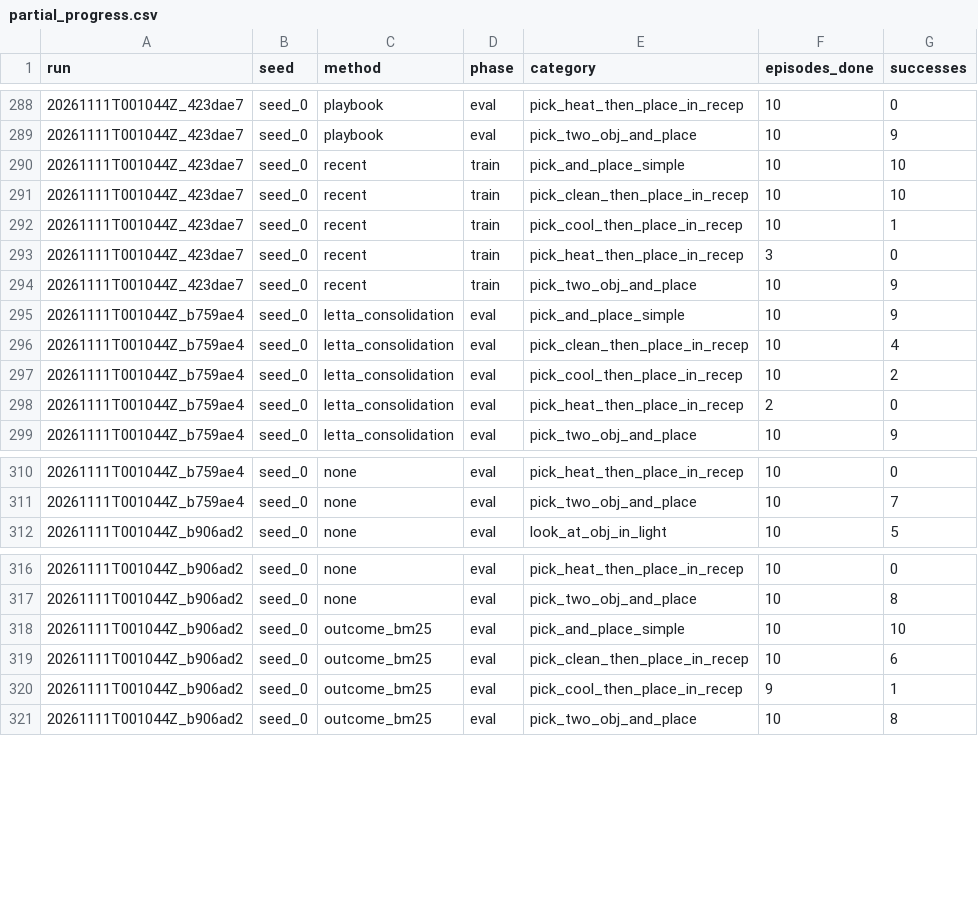
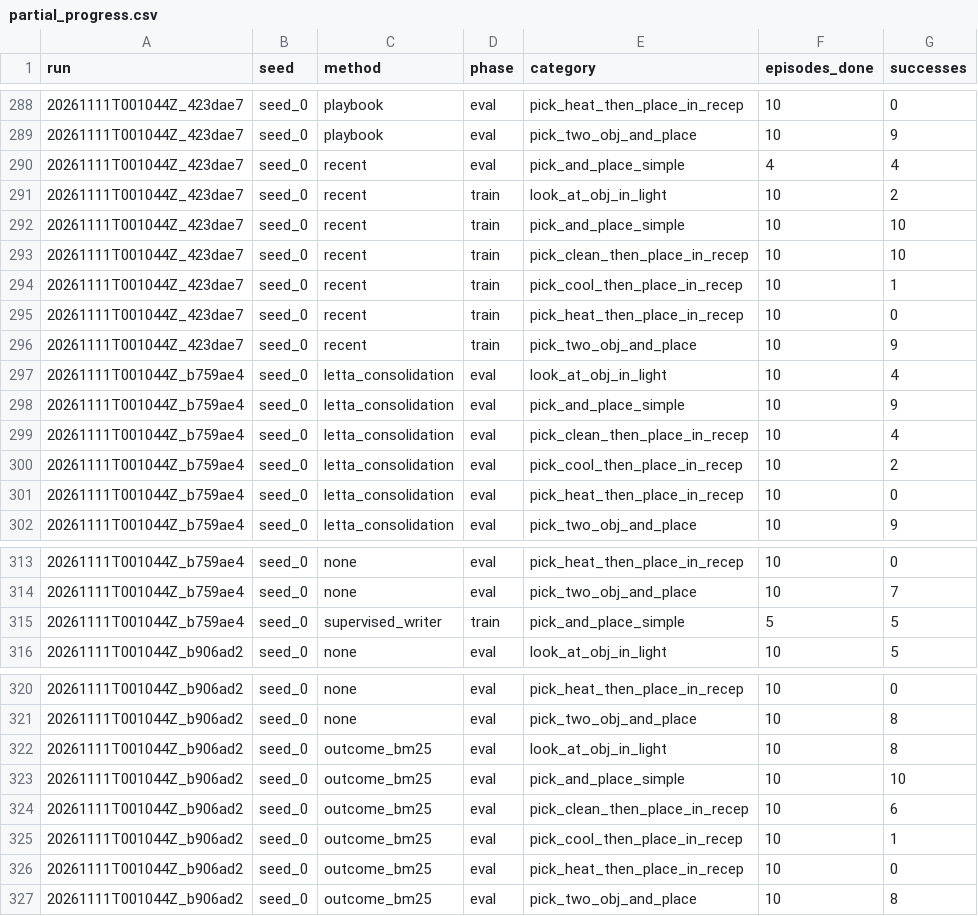
Before and after one commit to Vedant2100/evo-mem-bench, a CSV file: reports/bender/partial_progress.csv, drawn as a sheet; only a part is shown, gaps mark what is left out; the diff covers the shown part only.

Commit message:
bender results update 2026-11-10 18:43

```diff
--- a/reports/bender/partial_progress.csv
+++ b/reports/bender/partial_progress.csv
@@ -289,2 +289,4 @@ run,seed,method,phase,category,episodes_done,successes
 20261111T001044Z_423dae7,seed_0,playbook,eval,pick_two_obj_and_place,10,9
+20261111T001044Z_423dae7,seed_0,recent,eval,pick_and_place_simple,4,4
+20261111T001044Z_423dae7,seed_0,recent,train,look_at_obj_in_light,10,2
 20261111T001044Z_423dae7,seed_0,recent,train,pick_and_place_simple,10,10
@@ -292,4 +294,5 @@ run,seed,method,phase,category,episodes_done,successes
 20261111T001044Z_423dae7,seed_0,recent,train,pick_cool_then_place_in_recep,10,1
-20261111T001044Z_423dae7,seed_0,recent,train,pick_heat_then_place_in_recep,3,0
+20261111T001044Z_423dae7,seed_0,recent,train,pick_heat_then_place_in_recep,10,0
 20261111T001044Z_423dae7,seed_0,recent,train,pick_two_obj_and_place,10,9
+20261111T001044Z_b759ae4,seed_0,letta_consolidation,eval,look_at_obj_in_light,10,4
 20261111T001044Z_b759ae4,seed_0,letta_consolidation,eval,pick_and_place_simple,10,9
@@ -297,3 +300,3 @@ run,seed,method,phase,category,episodes_done,successes
 20261111T001044Z_b759ae4,seed_0,letta_consolidation,eval,pick_cool_then_place_in_recep,10,2
-20261111T001044Z_b759ae4,seed_0,letta_consolidation,eval,pick_heat_then_place_in_recep,2,0
+20261111T001044Z_b759ae4,seed_0,letta_consolidation,eval,pick_heat_then_place_in_recep,10,0
 20261111T001044Z_b759ae4,seed_0,letta_consolidation,eval,pick_two_obj_and_place,10,9
@@ -311,2 +314,3 @@ run,seed,method,phase,category,episodes_done,successes
 20261111T001044Z_b759ae4,seed_0,none,eval,pick_two_obj_and_place,10,7
+20261111T001044Z_b759ae4,seed_0,supervised_writer,train,pick_and_place_simple,5,5
 20261111T001044Z_b906ad2,seed_0,none,eval,look_at_obj_in_light,10,5
@@ -317,5 +321,7 @@ run,seed,method,phase,category,episodes_done,successes
 20261111T001044Z_b906ad2,seed_0,none,eval,pick_two_obj_and_place,10,8
+20261111T001044Z_b906ad2,seed_0,outcome_bm25,eval,look_at_obj_in_light,10,8
 20261111T001044Z_b906ad2,seed_0,outcome_bm25,eval,pick_and_place_simple,10,10
 20261111T001044Z_b906ad2,seed_0,outcome_bm25,eval,pick_clean_then_place_in_recep,10,6
-20261111T001044Z_b906ad2,seed_0,outcome_bm25,eval,pick_cool_then_place_in_recep,9,1
+20261111T001044Z_b906ad2,seed_0,outcome_bm25,eval,pick_cool_then_place_in_recep,10,1
+20261111T001044Z_b906ad2,seed_0,outcome_bm25,eval,pick_heat_then_place_in_recep,10,0
 20261111T001044Z_b906ad2,seed_0,outcome_bm25,eval,pick_two_obj_and_place,10,8
```
Also changed, not shown: 1 added row elsewhere in this file.
